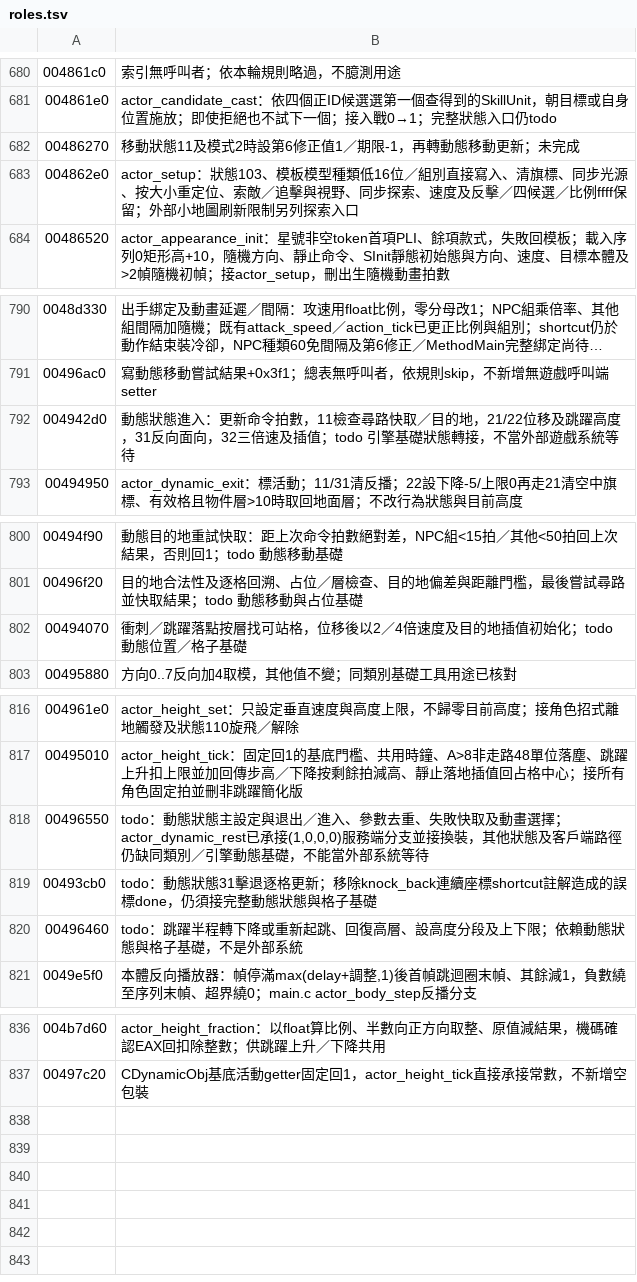
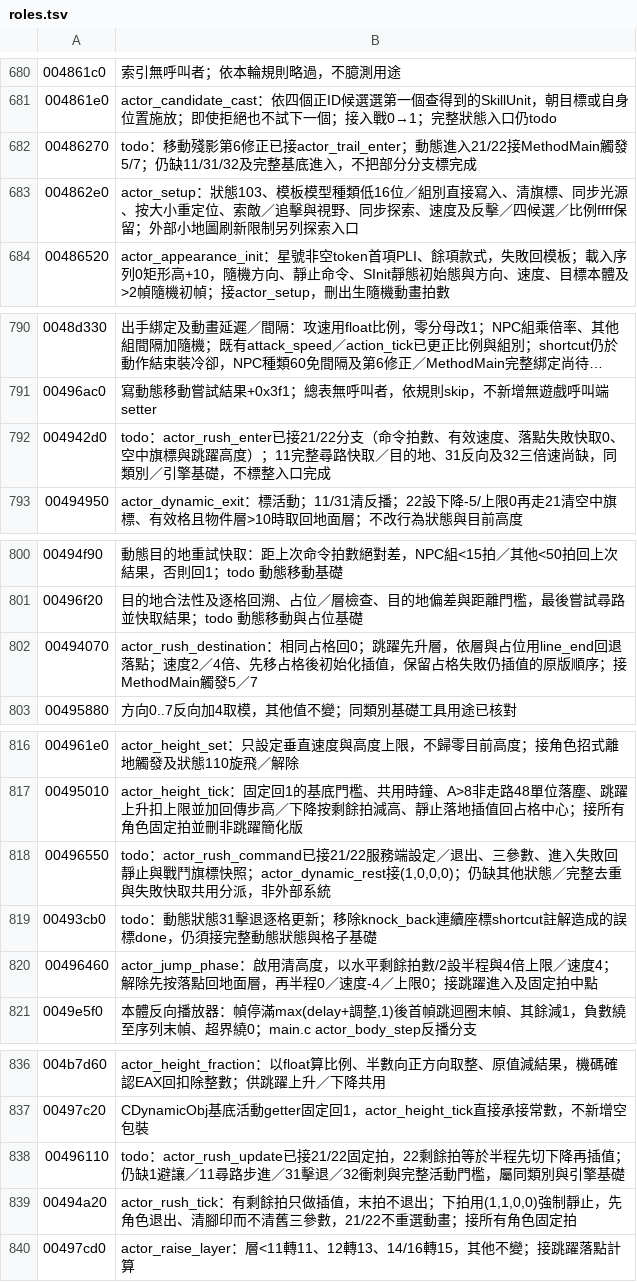
Before and after one commit to chanwunkong/SideTest, a TSV file: QinPort/tools/roles.tsv, drawn as a sheet; only a part is shown, gaps mark what is left out; long unchanged cells end in ….

```diff
--- a/QinPort/tools/roles.tsv
+++ b/QinPort/tools/roles.tsv
@@ -681,3 +681,3 @@
 004861e0	actor_candidate_cast：依四個正ID候選選第一個查得到的SkillUnit，朝目標或自身位置施放；即使拒絕也不試下一個；接入戰0→1；完整狀態入口仍todo
-00486270	移動狀態11及模式2時設第6修正值1／期限-1，再轉動態移動更新；未完成
+00486270	todo：移動殘影第6修正已接actor_trail_enter；動態進入21/22接MethodMain觸發5/7；仍缺11/31/32及完整基底進入，不把部分分支標完成
 004862e0	actor_setup：狀態103、模板模型種類低16位／組別直接寫入、清旗標、同步光源、按大小重定位、索敵／追擊與視野、同步探索、速度及反擊／四候選／比例ffff保留；外部小地圖刷新限制另列探索入口
@@ -791,3 +791,3 @@
 00496ac0	寫動態移動嘗試結果+0x3f1；總表無呼叫者，依規則skip，不新增無遊戲呼叫端setter
-004942d0	動態狀態進入：更新命令拍數，11檢查尋路快取／目的地，21/22位移及跳躍高度，31反向面向，32三倍速及插值；todo 引擎基礎狀態轉接，不當外部遊戲系統等待
+004942d0	todo：actor_rush_enter已接21/22分支（命令拍數、有效速度、落點失敗快取0、空中旗標與跳躍高度）；11完整尋路快取／目的地、31反向及32三倍速尚缺，同類別／引擎基礎，不標整入口完成
 00494950	actor_dynamic_exit：標活動；11/31清反播；22設下降-5/上限0再走21清空中旗標、有效格且物件層>10時取回地面層；不改行為狀態與目前高度
@@ -801,3 +801,3 @@
 00496f20	目的地合法性及逐格回溯、占位／層檢查、目的地偏差與距離門檻，最後嘗試尋路並快取結果；todo 動態移動與占位基礎
-00494070	衝刺／跳躍落點按層找可站格，位移後以2／4倍速度及目的地插值初始化；todo 動態位置／格子基礎
+00494070	actor_rush_destination：相同占格回0；跳躍先升層，依層與占位用line_end回退落點；速度2／4倍、先移占格後初始化插值，保留占格失敗仍插值的原版順序；接MethodMain觸發5／7
 00495880	方向0..7反向加4取模，其他值不變；同類別基礎工具用途已核對
@@ -817,5 +817,5 @@
 00495010	actor_height_tick：固定回1的基底門檻、共用時鐘、A>8非走路48單位落塵、跳躍上升扣上限並加回傳步高／下降按剩餘拍減高、靜止落地插值回占格中心；接所有角色固定拍並刪非跳躍簡化版
-00496550	todo：動態狀態主設定與退出／進入、參數去重、失敗快取及動畫選擇；actor_dynamic_rest已承接(1,0,0,0)服務端分支並接換裝，其他狀態及客戶端路徑仍缺同類別／引擎動態基礎，不能當外部系統等待
+00496550	todo：actor_rush_command已接21/22服務端設定／退出、三參數、進入失敗回靜止與戰鬥旗標快照；actor_dynamic_rest接(1,0,0,0)；仍缺其他狀態／完整去重與失敗快取共用分派，非外部系統
 00493cb0	todo：動態狀態31擊退逐格更新；移除knock_back連續座標shortcut註解造成的誤標done，仍須接完整動態狀態與格子基礎
-00496460	todo：跳躍半程轉下降或重新起跳、回復高層、設高度分段及上下限；依賴動態狀態與格子基礎，不是外部系統
+00496460	actor_jump_phase：啟用清高度，以水平剩餘拍數/2設半程與4倍上限／速度4；解除先按落點回地面層，再半程0／速度-4／上限0；接跳躍進入及固定拍中點
 0049e5f0	本體反向播放器：幀停滿max(delay+調整,1)後首幀跳迴圈末幀、其餘減1，負數繞至序列末幀、超界繞0；main.c actor_body_step反播分支
@@ -837 +837,4 @@
 00497c20	CDynamicObj基底活動getter固定回1，actor_height_tick直接承接常數，不新增空包裝
+00496110	todo：actor_rush_update已接21/22固定拍，22剩餘拍等於半程先切下降再插值；仍缺1避讓／11尋路步進／31擊退／32衝刺與完整活動門檻，屬同類別與引擎基礎
+00494a20	actor_rush_tick：有剩餘拍只做插值，末拍不退出；下拍用(1,1,0,0)強制靜止，先角色退出、清腳印而不清舊三參數，21/22不重選動畫；接所有角色固定拍
+00497cd0	actor_raise_layer：層<11轉11、12轉13、14/16轉15，其他不變；接跳躍落點計算
```
Also changed, not shown: QinPort/FUNCS.tsv, QinPort/tools/fields.tsv, 4 other files.
